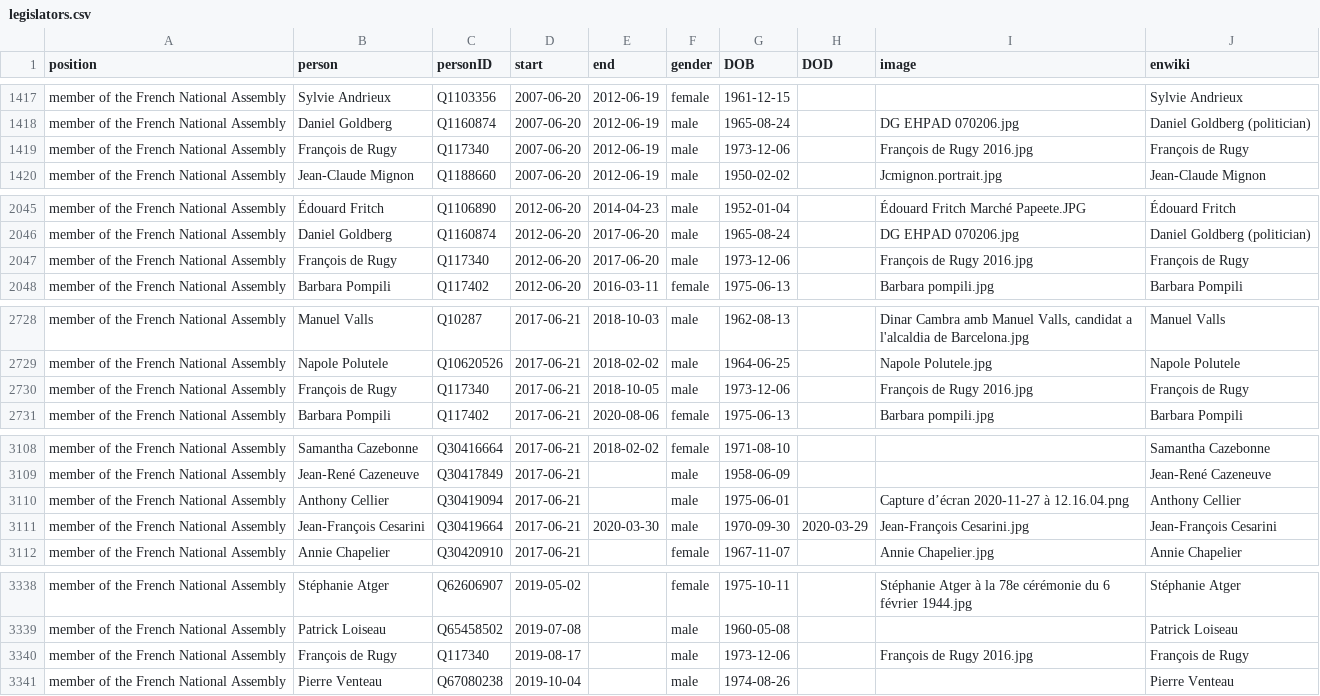
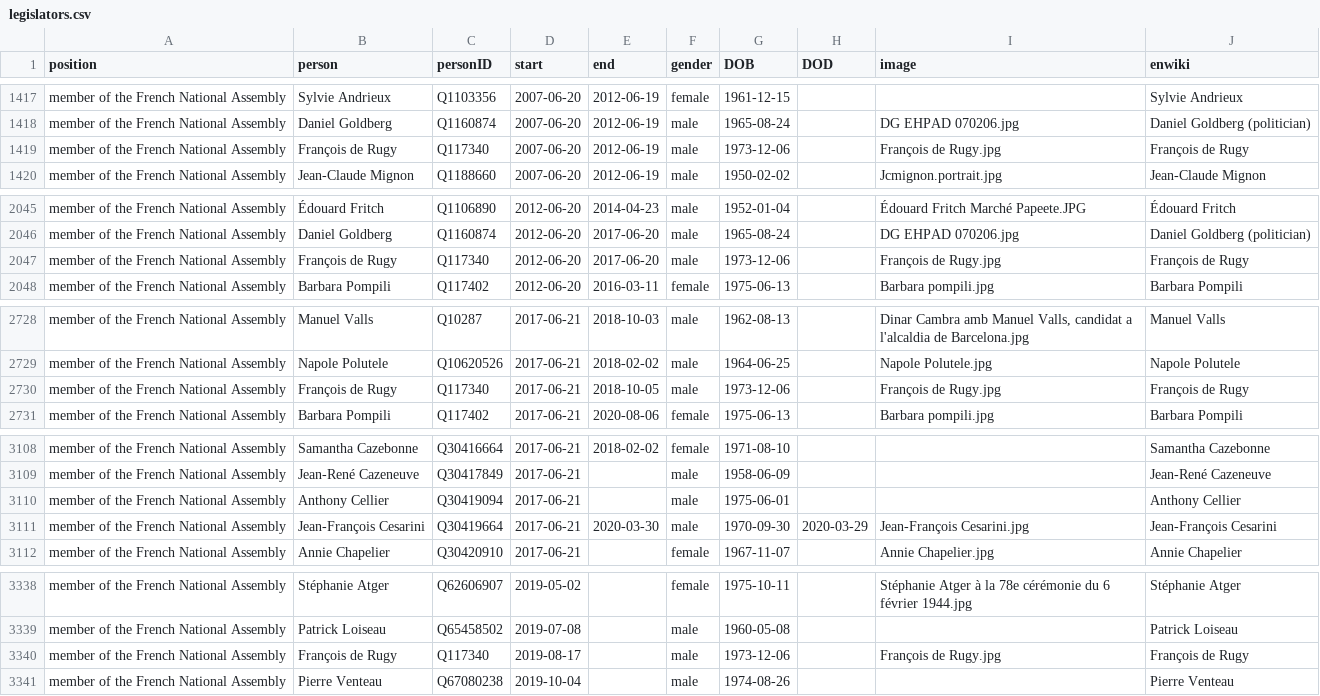
Before and after one commit to every-politician-scrapers/france-cabinet, a CSV file: html/legislators.csv, drawn as a sheet; only a part is shown, gaps mark what is left out.

```diff
--- a/html/legislators.csv
+++ b/html/legislators.csv
@@ -1418,3 +1418,3 @@ member of the French National Assembly,Sylvie Andrieux,Q1103356,2007-06-20,2012-
 member of the French National Assembly,Daniel Goldberg,Q1160874,2007-06-20,2012-06-19,male,1965-08-24,,DG EHPAD 070206.jpg,Daniel Goldberg (politician)
-member of the French National Assembly,François de Rugy,Q117340,2007-06-20,2012-06-19,male,1973-12-06,,François de Rugy 2016.jpg,François de Rugy
+member of the French National Assembly,François de Rugy,Q117340,2007-06-20,2012-06-19,male,1973-12-06,,François de Rugy.jpg,François de Rugy
 member of the French National Assembly,Jean-Claude Mignon,Q1188660,2007-06-20,2012-06-19,male,1950-02-02,,Jcmignon.portrait.jpg,Jean-Claude Mignon
@@ -2046,3 +2046,3 @@ member of the French National Assembly,Édouard Fritch,Q1106890,2012-06-20,2014-
 member of the French National Assembly,Daniel Goldberg,Q1160874,2012-06-20,2017-06-20,male,1965-08-24,,DG EHPAD 070206.jpg,Daniel Goldberg (politician)
-member of the French National Assembly,François de Rugy,Q117340,2012-06-20,2017-06-20,male,1973-12-06,,François de Rugy 2016.jpg,François de Rugy
+member of the French National Assembly,François de Rugy,Q117340,2012-06-20,2017-06-20,male,1973-12-06,,François de Rugy.jpg,François de Rugy
 member of the French National Assembly,Barbara Pompili,Q117402,2012-06-20,2016-03-11,female,1975-06-13,,Barbara pompili.jpg,Barbara Pompili
@@ -2729,3 +2729,3 @@ member of the French National Assembly,Manuel Valls,Q10287,2017-06-21,2018-10-03
 member of the French National Assembly,Napole Polutele,Q10620526,2017-06-21,2018-02-02,male,1964-06-25,,Napole Polutele.jpg,Napole Polutele
-member of the French National Assembly,François de Rugy,Q117340,2017-06-21,2018-10-05,male,1973-12-06,,François de Rugy 2016.jpg,François de Rugy
+member of the French National Assembly,François de Rugy,Q117340,2017-06-21,2018-10-05,male,1973-12-06,,François de Rugy.jpg,François de Rugy
 member of the French National Assembly,Barbara Pompili,Q117402,2017-06-21,2020-08-06,female,1975-06-13,,Barbara pompili.jpg,Barbara Pompili
@@ -3109,3 +3109,3 @@ member of the French National Assembly,Samantha Cazebonne,Q30416664,2017-06-21,2
 member of the French National Assembly,Jean-René Cazeneuve,Q30417849,2017-06-21,,male,1958-06-09,,,Jean-René Cazeneuve
-member of the French National Assembly,Anthony Cellier,Q30419094,2017-06-21,,male,1975-06-01,,Capture d’écran 2020-11-27 à 12.16.04.png,Anthony Cellier
+member of the French National Assembly,Anthony Cellier,Q30419094,2017-06-21,,male,1975-06-01,,,Anthony Cellier
 member of the French National Assembly,Jean-François Cesarini,Q30419664,2017-06-21,2020-03-30,male,1970-09-30,2020-03-29,Jean-François Cesarini.jpg,Jean-François Cesarini
@@ -3339,3 +3339,3 @@ member of the French National Assembly,Stéphanie Atger,Q62606907,2019-05-02,,fe
 member of the French National Assembly,Patrick Loiseau,Q65458502,2019-07-08,,male,1960-05-08,,,Patrick Loiseau
-member of the French National Assembly,François de Rugy,Q117340,2019-08-17,,male,1973-12-06,,François de Rugy 2016.jpg,François de Rugy
+member of the French National Assembly,François de Rugy,Q117340,2019-08-17,,male,1973-12-06,,François de Rugy.jpg,François de Rugy
 member of the French National Assembly,Pierre Venteau,Q67080238,2019-10-04,,male,1974-08-26,,,Pierre Venteau
```
Also changed, not shown: html/holders21.csv.
